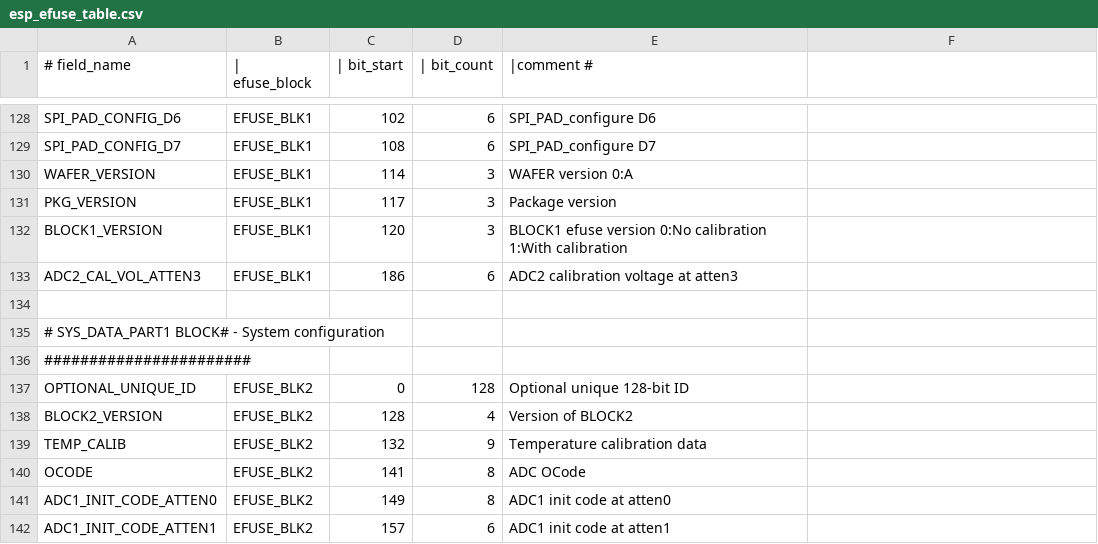
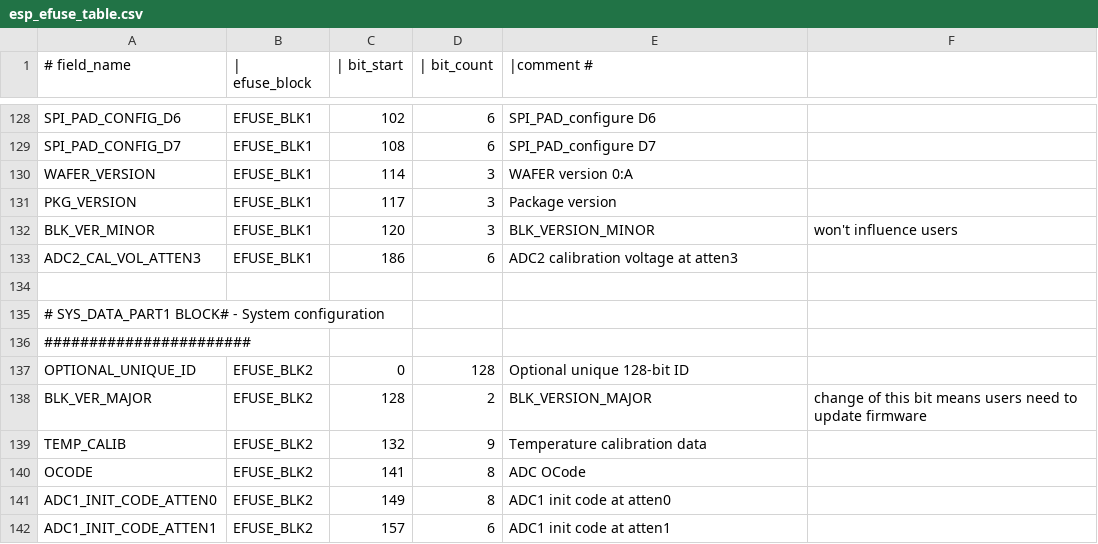
Before and after one commit to fdcavalcanti/esp-hal-3rdparty, a CSV file: components/efuse/esp32s3/esp_efuse_table.csv, drawn as a sheet; only a part is shown, gaps mark what is left out.

Commit message:
adc: update adc calibration efuse version
ADC calibration scheme and algorithm are not changed. Only the eFuse bit BLOCK1_VERSION is changed. This MR updated the logic to recognize the adc efuse version

```diff
--- a/components/efuse/esp32s3/esp_efuse_table.csv
+++ b/components/efuse/esp32s3/esp_efuse_table.csv
@@ -131,3 +131,3 @@
     PKG_VERSION,                          EFUSE_BLK1,  117,    3,     Package version
-    BLOCK1_VERSION,                       EFUSE_BLK1,  120,    3,     BLOCK1 efuse version 0:No calibration 1:With calibration
+    BLK_VER_MINOR,                        EFUSE_BLK1,  120,    3,     BLK_VERSION_MINOR, won't influence users
     ADC2_CAL_VOL_ATTEN3,                  EFUSE_BLK1,  186,    6,     ADC2 calibration voltage at atten3
@@ -137,3 +137,3 @@
     OPTIONAL_UNIQUE_ID,                   EFUSE_BLK2,    0,  128,     Optional unique 128-bit ID
-    BLOCK2_VERSION,                       EFUSE_BLK2,  128,    4,     Version of BLOCK2
+    BLK_VER_MAJOR,                        EFUSE_BLK2,  128,    2,     BLK_VERSION_MAJOR, change of this bit means users need to update firmware
     TEMP_CALIB,                           EFUSE_BLK2,  132,    9,     Temperature calibration data
```
Also changed, not shown: 4 other files.
